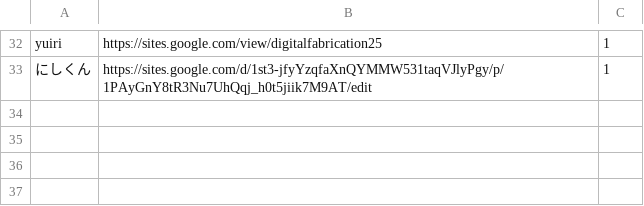
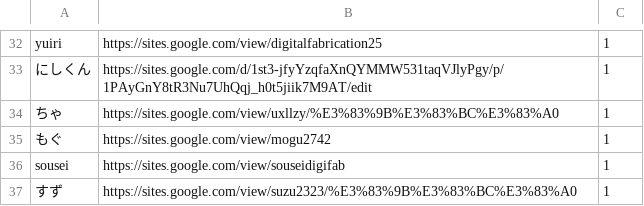
Before and after one commit to kuxbp/xbp, a CSV file: xbp2025/digital_fabrication/link/studentlink.csv, drawn as a sheet; only a part is shown, gaps mark what is left out; the diff names each change by its address in the sheet, - before the commit and + after, or states it on an @@ line.

Commit message:
20250926_0824

```diff
--- a/xbp2025/digital_fabrication/link/studentlink.csv
+++ b/xbp2025/digital_fabrication/link/studentlink.csv
+row 34: ちゃ | https://sites.google.com/view/uxllzy/%E3%83%9B%E3%83%BC%E3%83%A0 | 1
+row 35: もぐ | https://sites.google.com/view/mogu2742 | 1
+row 36: sousei | https://sites.google.com/view/souseidigifab | 1
+row 37: すず | https://sites.google.com/view/suzu2323/%E3%83%9B%E3%83%BC%E3%83%A0 | 1
```
